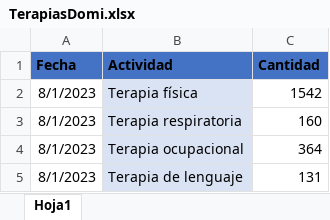
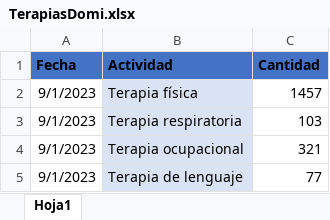
Before and after one commit to BIClinicos/airflowServer, an Excel workbook: dags/files_pami/TerapiasDomi.xlsx, sheet Hoja1, drawn as a sheet; values as stored, in another font and other column widths than the file's, no borders; the diff names each change by its address in the sheet, - before the commit and + after, or states it on an @@ line.

```diff
--- a/dags/files_pami/TerapiasDomi.xlsx (sheet Hoja1)
+++ b/dags/files_pami/TerapiasDomi.xlsx (sheet Hoja1)
-A2:A5 (Fecha): 8/1/2023
+A2:A5 (Fecha): 9/1/2023
-C2 (Cantidad): 1542
+C2 (Cantidad): 1457
-C3 (Cantidad): 160
+C3 (Cantidad): 103
-C4 (Cantidad): 364
+C4 (Cantidad): 321
-C5 (Cantidad): 131
+C5 (Cantidad): 77
```
Also changed, not shown: dags/files_pami/PAMIResolutividad.xlsx, dags/files_pami/SabanaBulevar.xlsx, 44 other files.
